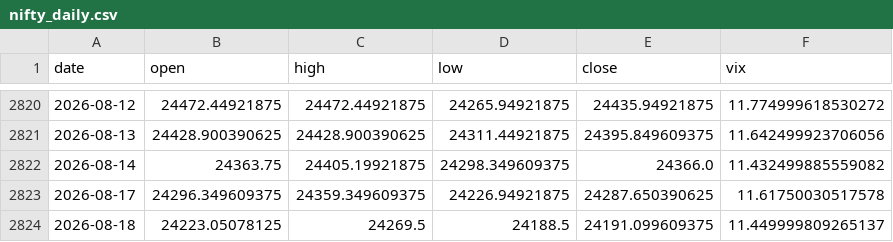
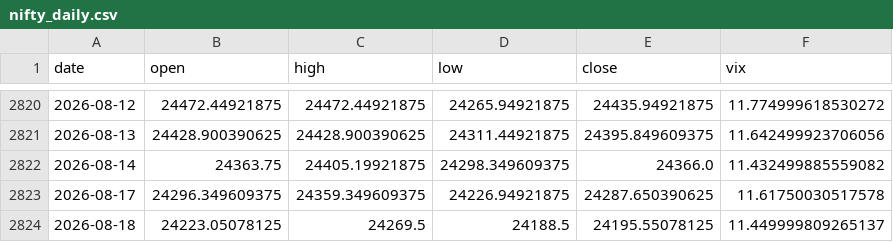
Before and after one commit to pravindev666/Moses-Random-Trees, a CSV file: data/nifty_daily.csv, drawn as a sheet; only a part is shown, gaps mark what is left out.

```diff
--- a/data/nifty_daily.csv
+++ b/data/nifty_daily.csv
@@ -2823,2 +2823,2 @@ date,open,high,low,close,vix
 2026-08-17,24296.349609375,24359.349609375,24226.94921875,24287.650390625,11.61750030517578
-2026-08-18,24223.05078125,24269.5,24188.5,24191.099609375,11.449999809265137
+2026-08-18,24223.05078125,24269.5,24188.5,24195.55078125,11.449999809265137
```
Also changed, not shown: 2 other files.
